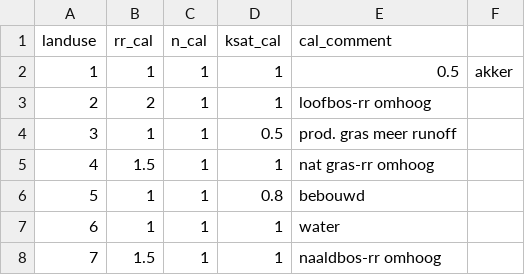
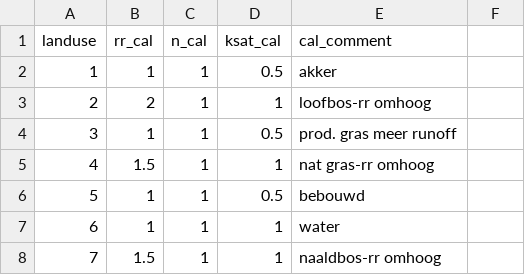
Before and after one commit to mcommelin/Geuldal_NBS_simulations, a CSV file: sources/setup/calibration/calibration_landuse.csv, drawn as a sheet.

Commit message:
er stond een fout in landuse_calibration, de cal voor akkers had een kolom te veel, daardoor werkte de kalibratie factor 0.5 misshcien niet

```diff
--- a/sources/setup/calibration/calibration_landuse.csv
+++ b/sources/setup/calibration/calibration_landuse.csv
@@ -1,3 +1,3 @@
 landuse,rr_cal,n_cal,ksat_cal,cal_comment
-1,1,1,1,0.5,akker
+1,1,1,0.5,akker
 2,2,1,1,loofbos-rr omhoog
@@ -5,3 +5,3 @@ landuse,rr_cal,n_cal,ksat_cal,cal_comment
 4,1.5,1,1,nat gras-rr omhoog
-5,1,1,0.8,bebouwd
+5,1,1,0.5,bebouwd
 6,1,1,1,water
```
Also changed, not shown: 1 other file.
